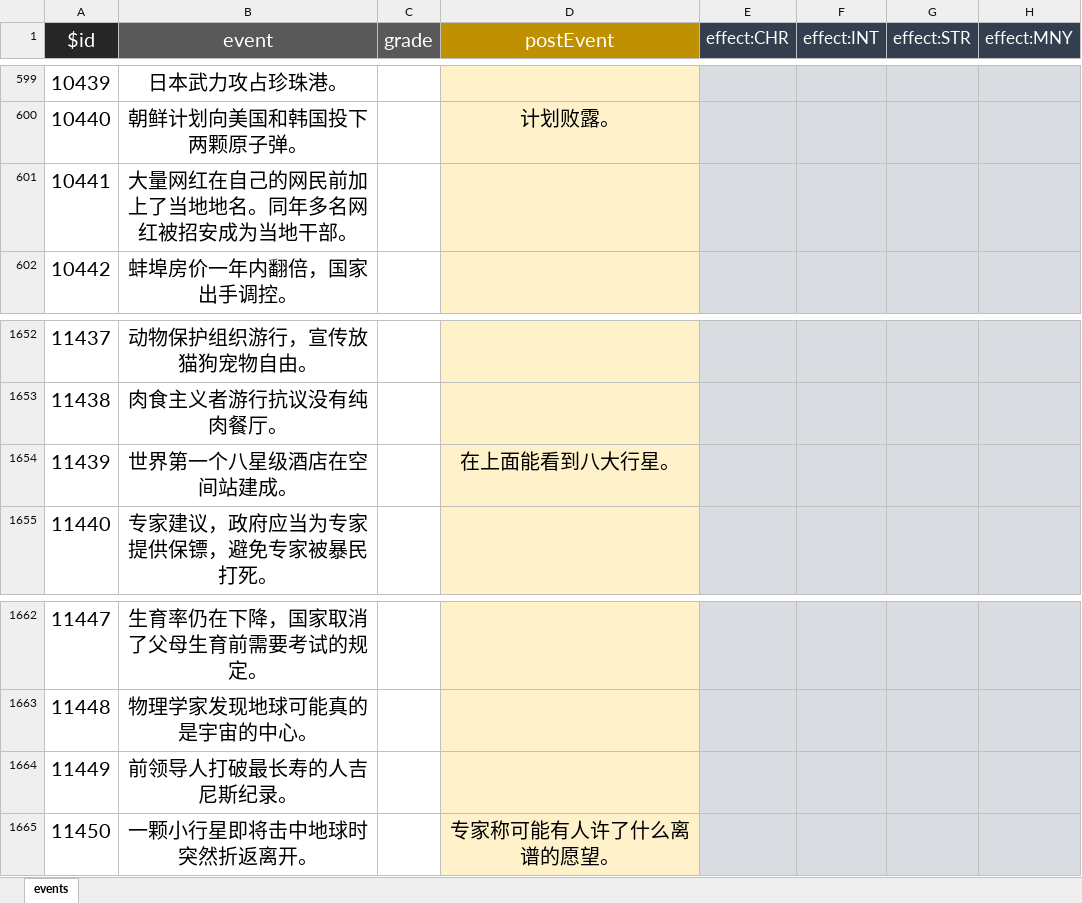
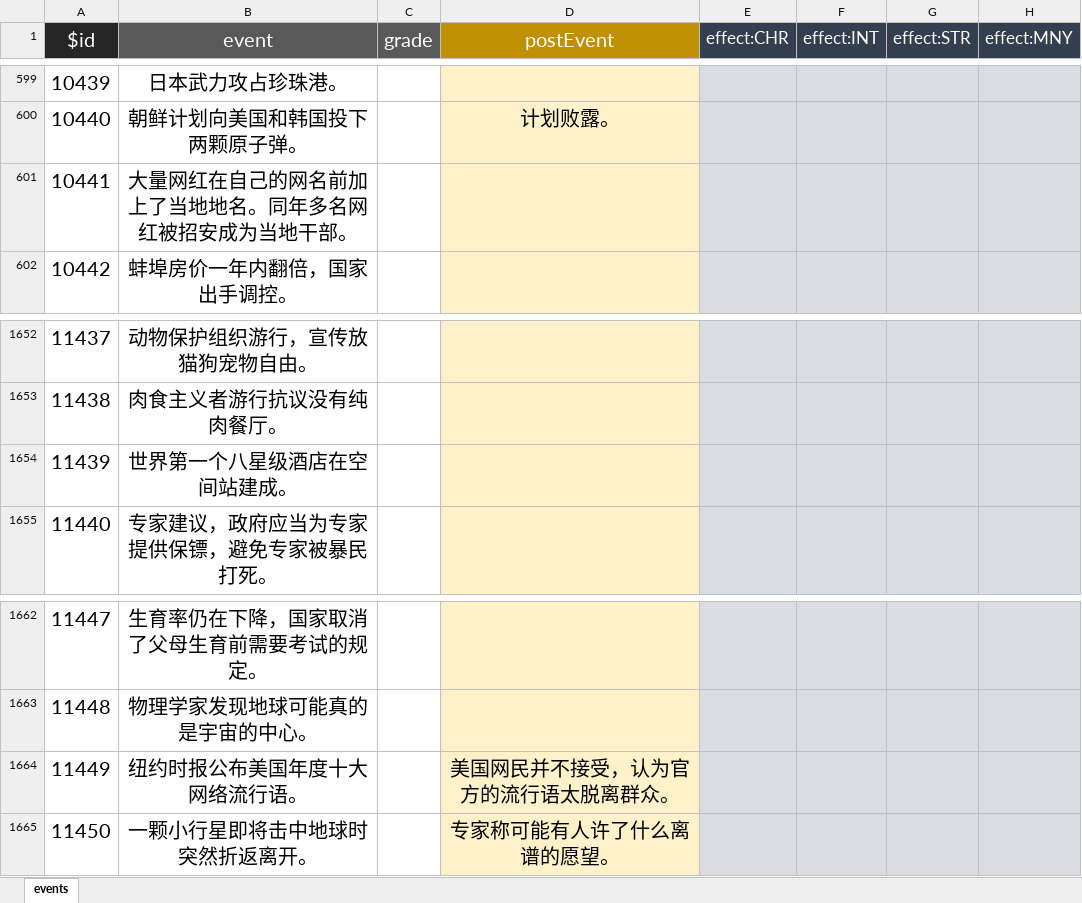
Before and after one commit to VickScarlet/lifeRestart, an Excel workbook: data/en-us/events.xlsx, sheet events, drawn as a sheet; only a part is shown, gaps mark what is left out; values as stored, in another font and other column widths than the file's, no borders; the diff covers the shown part only; the diff names each change by its address in the sheet, - before the commit and + after, or states it on an @@ line.

```diff
--- a/data/en-us/events.xlsx (sheet events)
+++ b/data/en-us/events.xlsx (sheet events)
-B601 (event): 大量网红在自己的网民前加上了当地地名。同年多名网红被招安成为当地干部。
+B601 (event): 大量网红在自己的网名前加上了当地地名。同年多名网红被招安成为当地干部。
-D1654 (postEvent): 在上面能看到八大行星。
+D1654 (postEvent): (empty)
-B1664 (event): 前领导人打破最长寿的人吉尼斯纪录。
+B1664 (event): 纽约时报公布美国年度十大网络流行语。
-D1664 (postEvent): (empty)
+D1664 (postEvent): 美国网民并不接受，认为官方的流行语太脱离群众。
```
Also changed, not shown: 13 edited cells elsewhere in this sheet, data/zh-cn/events.xlsx, 2 other files.
